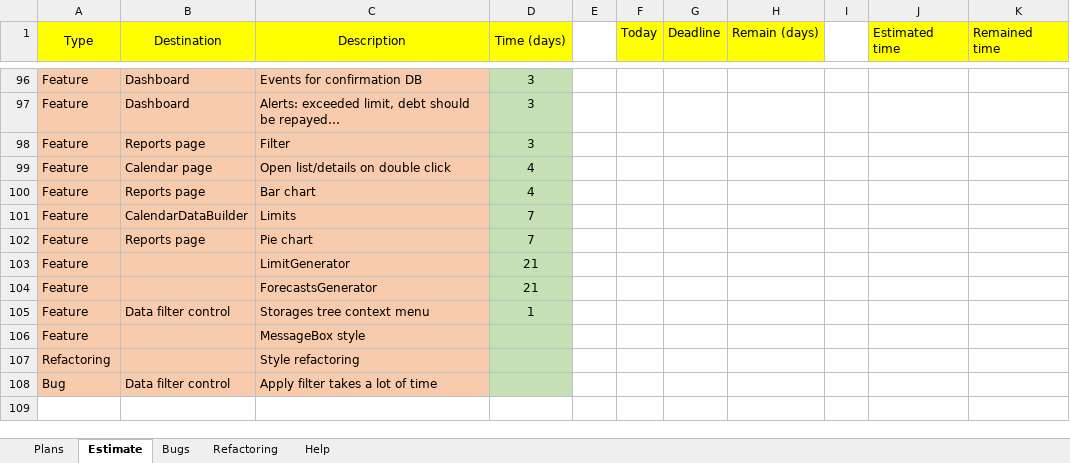
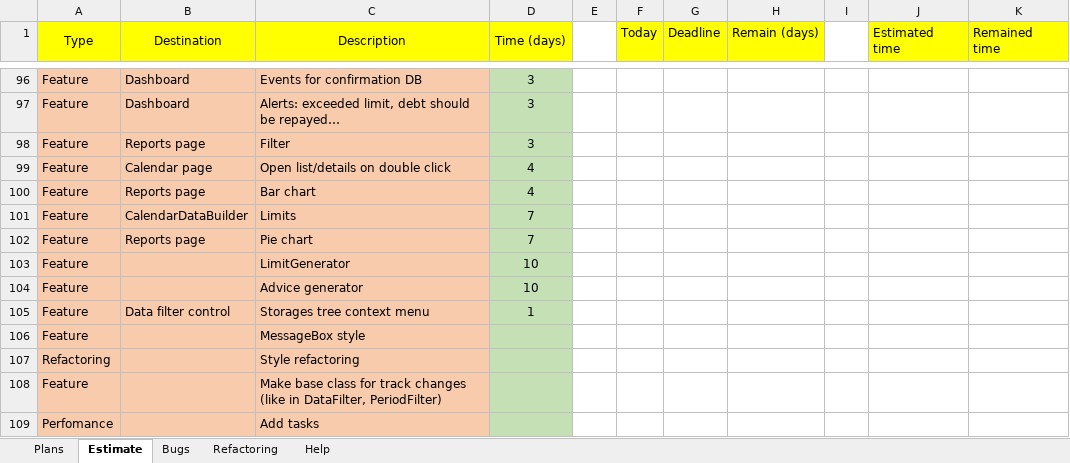
Before and after one commit to Irina1408/MoneyChest.Wpf, an Excel workbook: Tasks.xlsx, sheet Estimate, drawn as a sheet; only a part is shown, gaps mark what is left out; values as stored, in another font and other column widths than the file's, no borders; removed rows and columns are numbered as before the commit, all else as after; the diff covers the shown part only; the diff names each change by its address in the sheet, - before the commit and + after, or states it on an @@ line.

```diff
--- a/Tasks.xlsx (sheet Estimate)
+++ b/Tasks.xlsx (sheet Estimate)
-D103 (Time (days)): 21
+D103 (Time (days)): 10
-row 104: Feature |  | ForecastsGenerator | 21
+row 104: Feature |  | Advice generator | 10
-row 108: Bug | Data filter control | Apply filter takes a lot of time
+row 108: Feature |  | Make base class for track changes (like in DataFilter, PeriodFilter)
+row 109: Perfomance |  | Add tasks
```
Also changed, not shown: 10 added rows, 1 removed row, 3 edited cells and cell formats elsewhere in this sheet, 33 other files.
